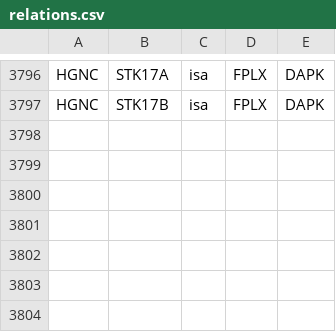
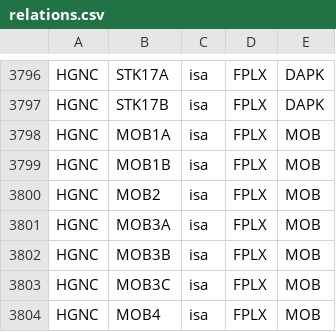
Before and after one commit to johnbachman/famplex, a CSV file: relations.csv, drawn as a sheet; only a part is shown, gaps mark what is left out; the diff names each change by its address in the sheet, - before the commit and + after, or states it on an @@ line.

```diff
--- a/relations.csv
+++ b/relations.csv
+row 3798: HGNC | MOB1A | isa | FPLX | MOB
+row 3799: HGNC | MOB1B | isa | FPLX | MOB
+row 3800: HGNC | MOB2 | isa | FPLX | MOB
+row 3801: HGNC | MOB3A | isa | FPLX | MOB
+row 3802: HGNC | MOB3B | isa | FPLX | MOB
+row 3803: HGNC | MOB3C | isa | FPLX | MOB
+row 3804: HGNC | MOB4 | isa | FPLX | MOB
```
Also changed, not shown: entities.csv, equivalences.csv.
